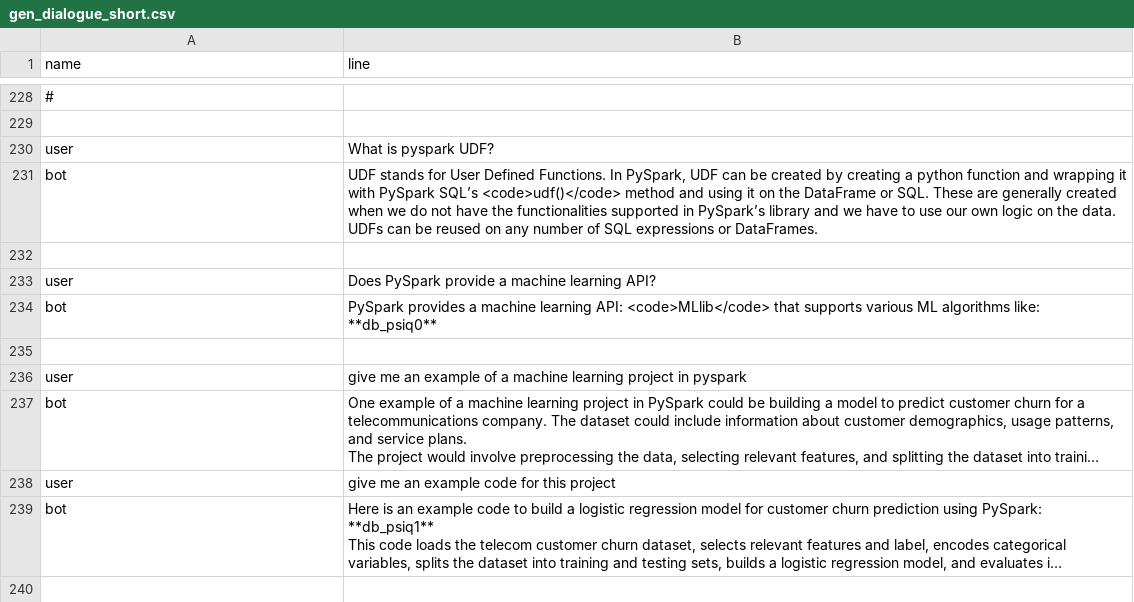
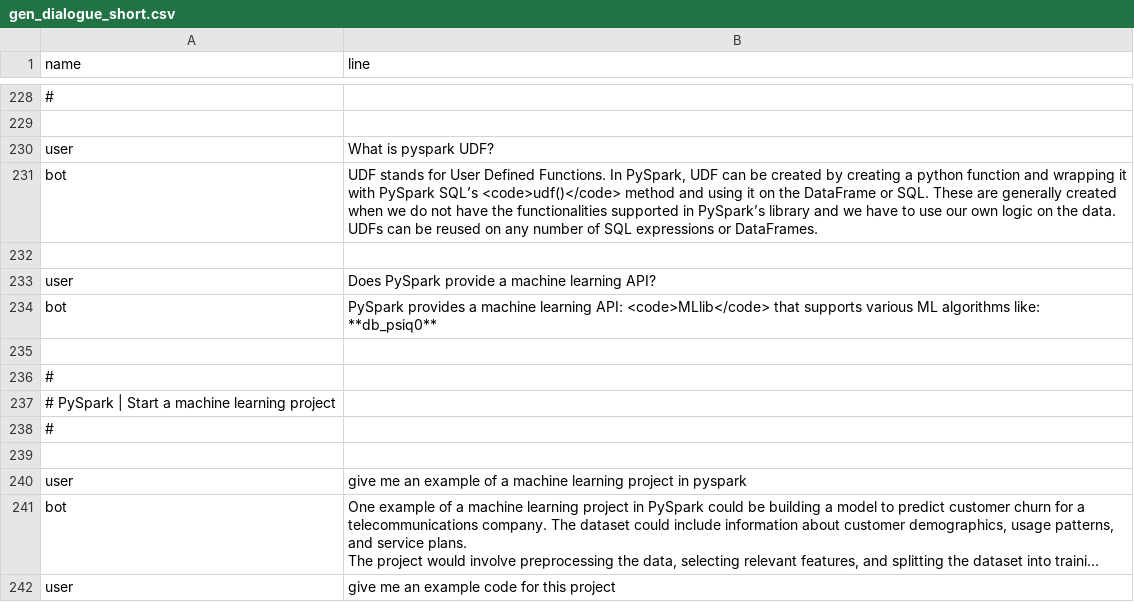
Before and after one commit to shtrausslearning/nlp, a CSV file: data/gen_dialogue_short.csv, drawn as a sheet; only a part is shown, gaps mark what is left out; the shorter side is filled out with more unchanged rows; long unchanged cells end in …; the diff names each change by its address in the sheet, - before the commit and + after, or states it on an @@ line.

Commit message:
Add files via upload

```diff
--- a/data/gen_dialogue_short.csv
+++ b/data/gen_dialogue_short.csv
+row 235: (empty)
+row 236: #
+row 237: # PySpark | Start a machine learning project
+row 238: #
```
